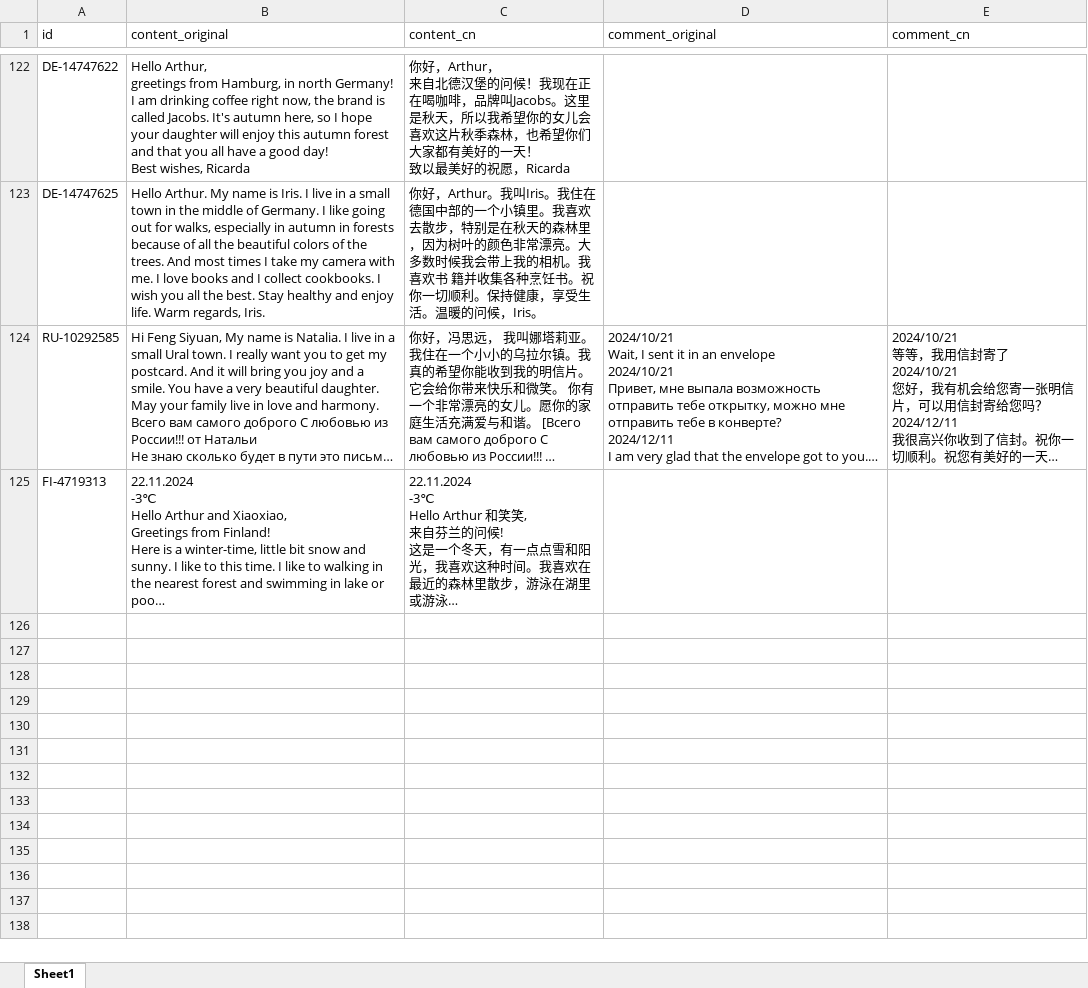
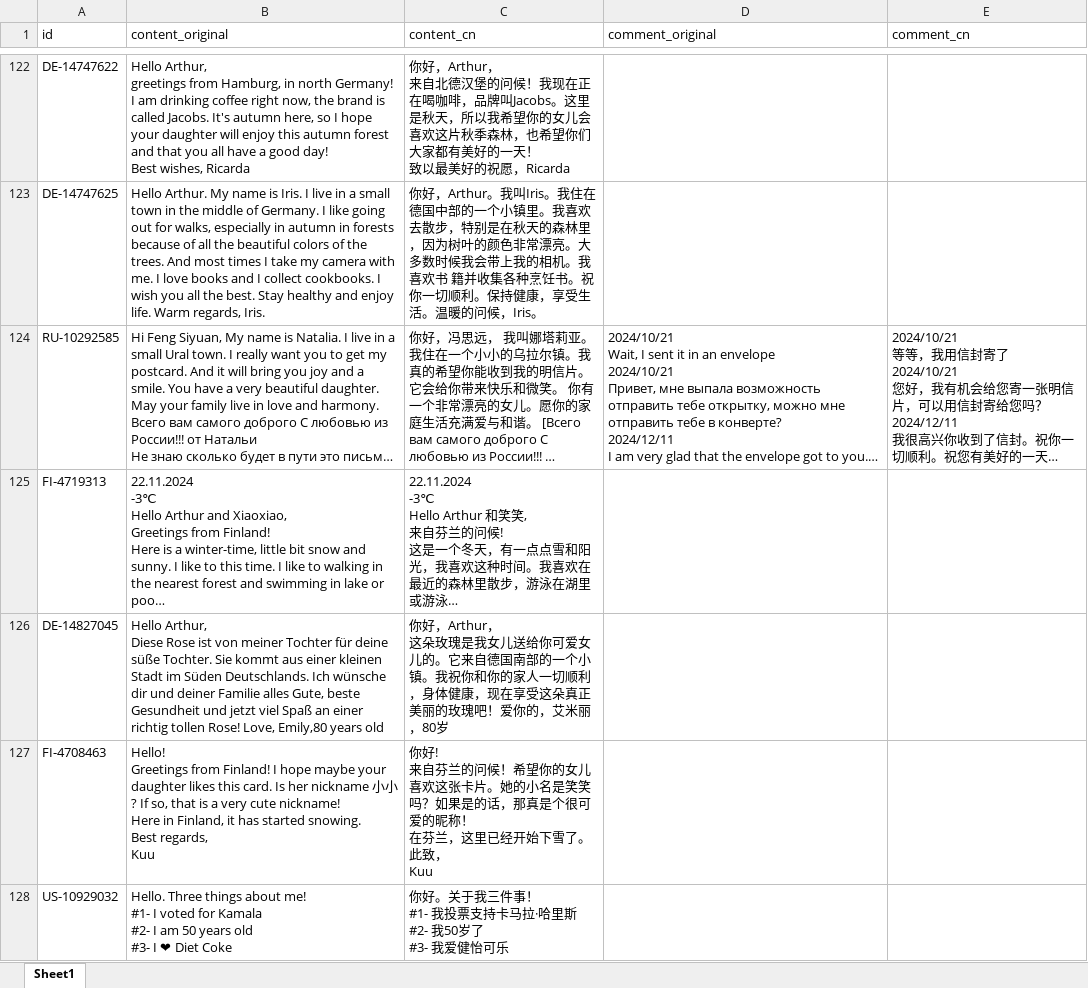
Before and after one commit to arthurfsy2/Postcrossing_map_generator, an Excel workbook: template/postcardStory.xlsx, sheet Sheet1, drawn as a sheet; only a part is shown, gaps mark what is left out; long unchanged cells end in …; values as stored, in another font and other column widths than the file's, no borders; ↵ is a line break in a cell; the diff names each change by its address in the sheet, - before the commit and + after, or states it on an @@ line.

```diff
--- a/template/postcardStory.xlsx (sheet Sheet1)
+++ b/template/postcardStory.xlsx (sheet Sheet1)
+row 126: DE-14827045 | Hello Arthur, ↵ Diese Rose ist von meiner Tochter für deine süße Tochter. Sie kommt aus einer kleinen Stadt im Süden Deutschlands. Ich wünsche dir und deiner Familie alles Gute, beste Gesundheit und jetzt viel Spaß an einer richtig tollen Rose! Love, Emily,80 years old | 你好，Arthur， ↵ 这朵玫瑰是我女儿送给你可爱女儿的。它来自德国南部的一个小镇。我祝你和你的家人一切顺利，身体健康，现在享受这朵真正美丽的玫瑰吧！爱你的，艾米丽，80岁
+row 127: FI-4708463 | Hello! ↵ Greetings from Finland! I hope maybe your daughter likes this card. Is her nickname 小小? If so, that is a very cute nickname! ↵ Here in Finland, it has started snowing. ↵ Best regards, ↵ Kuu | 你好! ↵ 来自芬兰的问候！希望你的女儿喜欢这张卡片。她的小名是笑笑吗？如果是的话，那真是个很可爱的昵称！ ↵ 在芬兰，这里已经开始下雪了。 ↵ 此致， ↵ Kuu
+row 128: US-10929032 | Hello. Three things about me! ↵ #1- I voted for Kamala ↵ #2- I am 50 years old ↵ #3- I ❤ Diet Coke | 你好。关于我三件事！ ↵ #1- 我投票支持卡马拉·哈里斯 ↵ #2- 我50岁了 ↵ #3- 我爱健怡可乐
```
Also changed, not shown: 3 other files.
